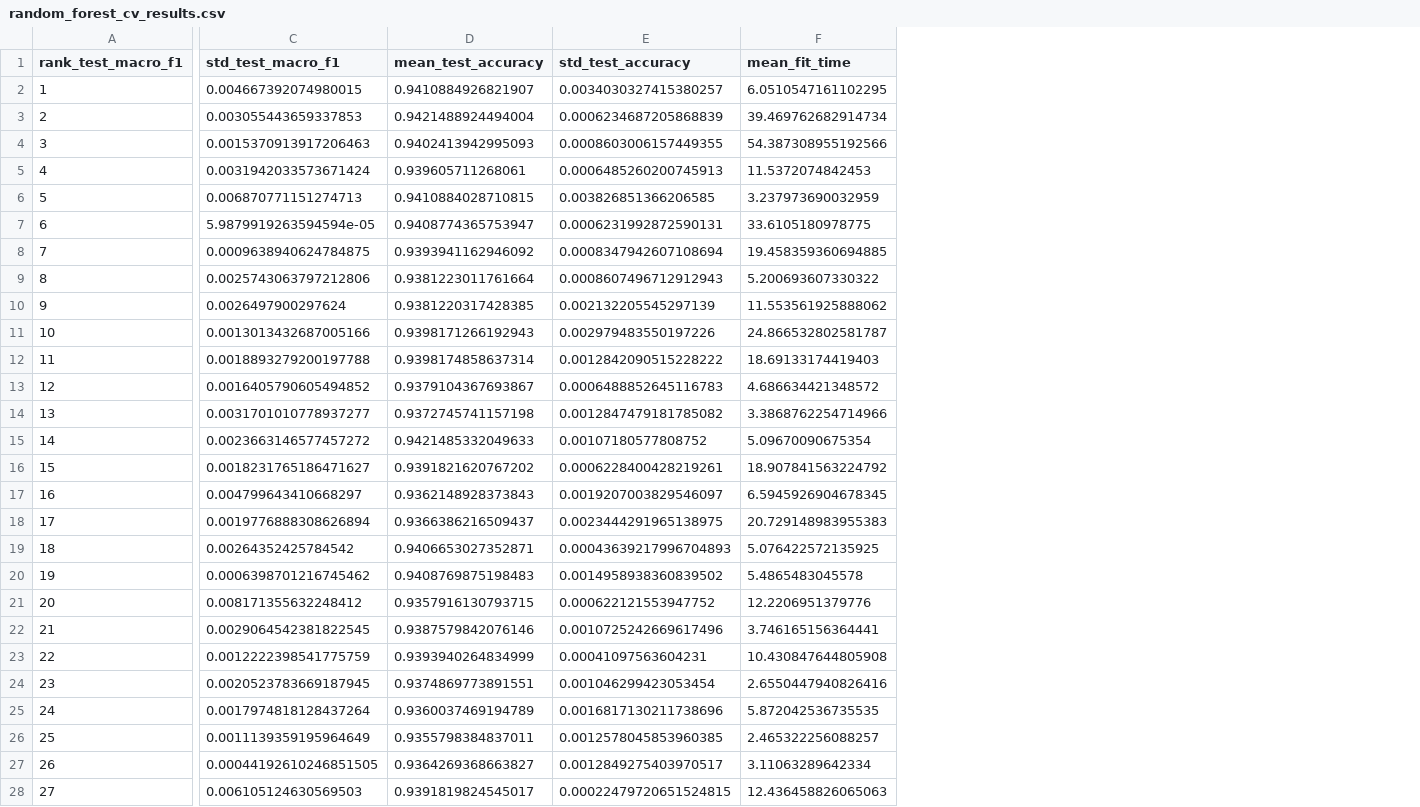
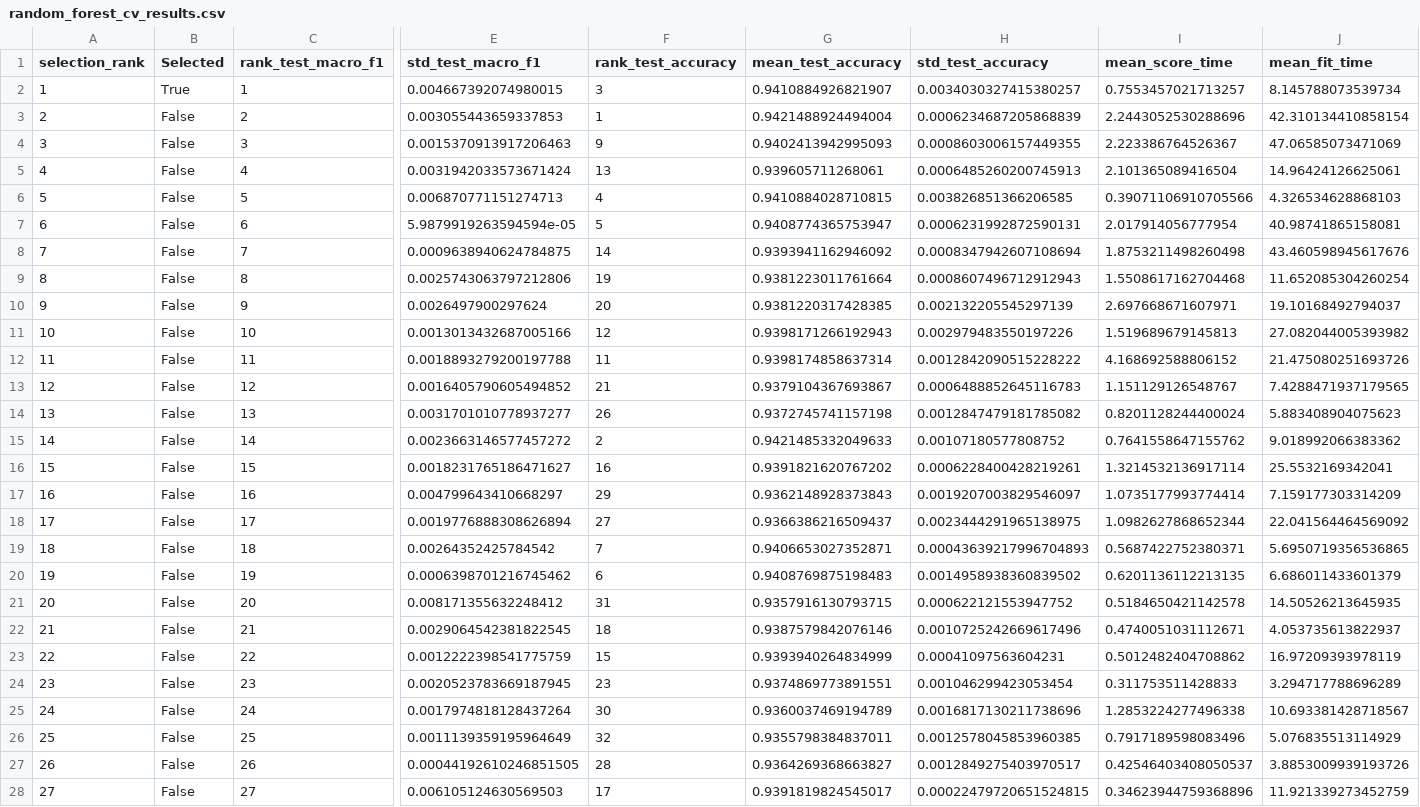
Before and after one commit to khoryz666/traffic-sign-recognition, a CSV file: results/random_forest_cv_results.csv, drawn as a sheet; only a part is shown, gaps mark what is left out; addresses are those after the commit; the diff covers the shown part only; the diff names each change by its address in the sheet, - before the commit and + after, or states it on an @@ line.

Commit message:
add svm and random forest

```diff
--- a/results/random_forest_cv_results.csv
+++ b/results/random_forest_cv_results.csv
+column A (selection_rank), rows 2-28: 1 | 2 | 3 | 4 | 5 | 6 | 7 | 8 | 9 | 10 | 11 | 12 | 13 | 14 | 15 | 16 | 17 | 18 | 19 | 20 | 21 | 22 | 23 | 24 | 25 | 26 | 27
+column B (Selected), rows 2-28: True | False | False | False | False | False | False | False | False | False | False | False | False | False | False | False | False | False | False | False | False | False | False | False | False | False | False
+column F (rank_test_accuracy), rows 2-28: 3 | 1 | 9 | 13 | 4 | 5 | 14 | 19 | 20 | 12 | 11 | 21 | 26 | 2 | 16 | 29 | 27 | 7 | 6 | 31 | 18 | 15 | 23 | 30 | 32 | 28 | 17
+column I (mean_score_time), rows 2-28: 0.7553457021713257 | 2.2443052530288696 | 2.223386764526367 | 2.101365089416504 | 0.39071106910705566 | 2.017914056777954 | 1.8753211498260498 | 1.5508617162704468 | 2.697668671607971 | 1.519689679145813 | 4.168692588806152 | 1.151129126548767 | 0.8201128244400024 | 0.7641558647155762 | 1.3214532136917114 | 1.0735177993774414 | 1.0982627868652344 | 0.5687422752380371 | 0.6201136112213135 | 0.5184650421142578 | 0.4740051031112671 | 0.5012482404708862 | 0.311753511428833 | 1.2853224277496338 | 0.7917189598083496 | 0.42546403408050537 | 0.34623944759368896
-J2 (mean_fit_time): 6.0510547161102295
+J2 (mean_fit_time): 8.145788073539734
-J3 (mean_fit_time): 39.469762682914734
+J3 (mean_fit_time): 42.310134410858154
-J4 (mean_fit_time): 54.387308955192566
+J4 (mean_fit_time): 47.06585073471069
-J5 (mean_fit_time): 11.5372074842453
+J5 (mean_fit_time): 14.96424126625061
-J6 (mean_fit_time): 3.237973690032959
+J6 (mean_fit_time): 4.326534628868103
-J7 (mean_fit_time): 33.6105180978775
+J7 (mean_fit_time): 40.98741865158081
-J8 (mean_fit_time): 19.458359360694885
+J8 (mean_fit_time): 43.460598945617676
-J9 (mean_fit_time): 5.200693607330322
+J9 (mean_fit_time): 11.652085304260254
-J10 (mean_fit_time): 11.553561925888062
+J10 (mean_fit_time): 19.10168492794037
-J11 (mean_fit_time): 24.866532802581787
+J11 (mean_fit_time): 27.082044005393982
-J12 (mean_fit_time): 18.69133174419403
+J12 (mean_fit_time): 21.475080251693726
-J13 (mean_fit_time): 4.686634421348572
+J13 (mean_fit_time): 7.4288471937179565
-J14 (mean_fit_time): 3.3868762254714966
+J14 (mean_fit_time): 5.883408904075623
-J15 (mean_fit_time): 5.09670090675354
+J15 (mean_fit_time): 9.018992066383362
-J16 (mean_fit_time): 18.907841563224792
+J16 (mean_fit_time): 25.5532169342041
-J17 (mean_fit_time): 6.5945926904678345
+J17 (mean_fit_time): 7.159177303314209
-J18 (mean_fit_time): 20.729148983955383
+J18 (mean_fit_time): 22.041564464569092
-J19 (mean_fit_time): 5.076422572135925
+J19 (mean_fit_time): 5.6950719356536865
-J20 (mean_fit_time): 5.4865483045578
+J20 (mean_fit_time): 6.686011433601379
-J21 (mean_fit_time): 12.2206951379776
+J21 (mean_fit_time): 14.50526213645935
-J22 (mean_fit_time): 3.746165156364441
+J22 (mean_fit_time): 4.053735613822937
-J23 (mean_fit_time): 10.430847644805908
+J23 (mean_fit_time): 16.97209393978119
-J24 (mean_fit_time): 2.6550447940826416
+J24 (mean_fit_time): 3.294717788696289
-J25 (mean_fit_time): 5.872042536735535
+J25 (mean_fit_time): 10.693381428718567
-J26 (mean_fit_time): 2.465322256088257
+J26 (mean_fit_time): 5.076835513114929
-J27 (mean_fit_time): 3.11063289642334
+J27 (mean_fit_time): 3.8853009939193726
-J28 (mean_fit_time): 12.436458826065063
+J28 (mean_fit_time): 11.921339273452759
```
Also changed, not shown: 5 edited cells elsewhere in this file, results/random_forest_final_84_image_results.csv, results/svm_cv_results.csv, 5 other files.
